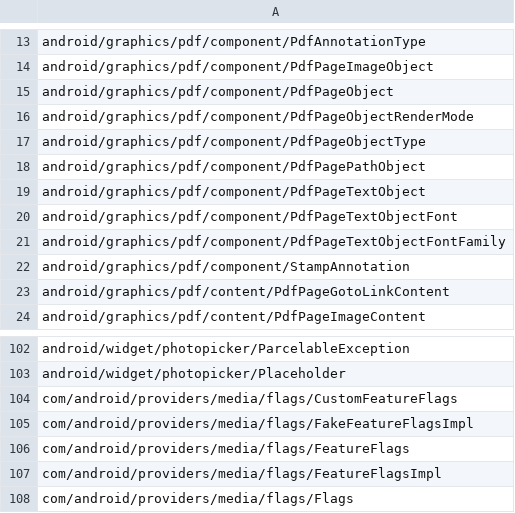
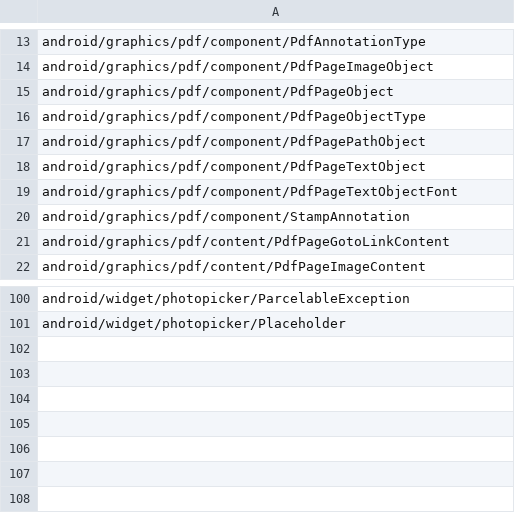
Before and after one commit to CodeLinaro-mirror/la_platform_prebuilts_module_sdk_MediaProvider, a CSV file: current/hiddenapi/signature-patterns.csv, drawn as a sheet; only a part is shown, gaps mark what is left out.

```diff
--- a/current/hiddenapi/signature-patterns.csv
+++ b/current/hiddenapi/signature-patterns.csv
@@ -15,3 +15,2 @@ android/graphics/pdf/component/PdfPageImageObject
 android/graphics/pdf/component/PdfPageObject
-android/graphics/pdf/component/PdfPageObjectRenderMode
 android/graphics/pdf/component/PdfPageObjectType
@@ -20,3 +19,2 @@ android/graphics/pdf/component/PdfPageTextObject
 android/graphics/pdf/component/PdfPageTextObjectFont
-android/graphics/pdf/component/PdfPageTextObjectFontFamily
 android/graphics/pdf/component/StampAnnotation
@@ -103,6 +101 @@ android/widget/photopicker/ParcelableException
 android/widget/photopicker/Placeholder
-com/android/providers/media/flags/CustomFeatureFlags
-com/android/providers/media/flags/FakeFeatureFlagsImpl
-com/android/providers/media/flags/FeatureFlags
-com/android/providers/media/flags/FeatureFlagsImpl
-com/android/providers/media/flags/Flags
```
Also changed, not shown: current/hiddenapi/filtered-flags.csv, 30 other files.
